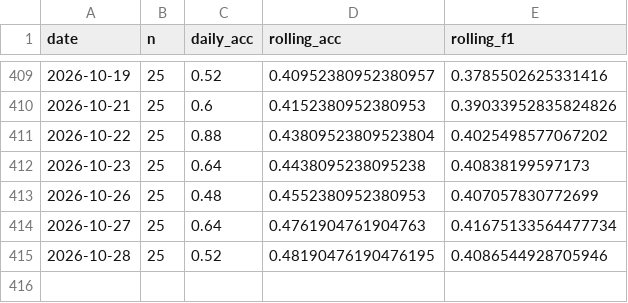
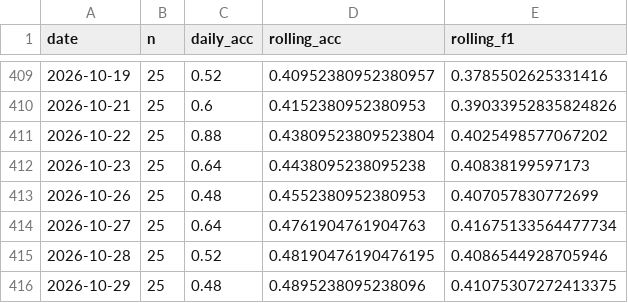
Before and after one commit to keshav-42/ML-ops-Stock-Prediction, a CSV file: data/monitoring/closed_loop.csv, drawn as a sheet; only a part is shown, gaps mark what is left out.

```diff
--- a/data/monitoring/closed_loop.csv
+++ b/data/monitoring/closed_loop.csv
@@ -415 +415,2 @@ date,n,daily_acc,rolling_acc,rolling_f1
 2026-10-28,25,0.52,0.48190476190476195,0.4086544928705946
+2026-10-29,25,0.48,0.4895238095238096,0.41075307272413375
```
Also changed, not shown: 29 other files.
